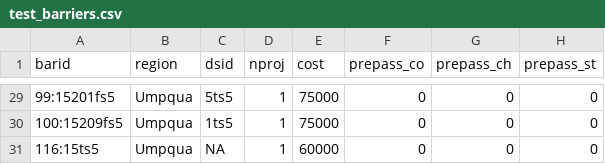
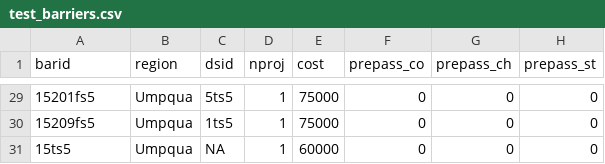
Before and after one commit to conery/tidegates, a CSV file: static/test_barriers.csv, drawn as a sheet; only a part is shown, gaps mark what is left out; the diff covers the shown part only; the diff names each change by its address in the sheet, - before the commit and + after, or states it on an @@ line.

```diff
--- a/static/test_barriers.csv
+++ b/static/test_barriers.csv
-A29 (barid): 99:15201fs5
+A29 (barid): 15201fs5
-A30 (barid): 100:15209fs5
+A30 (barid): 15209fs5
-A31 (barid): 116:15ts5
+A31 (barid): 15ts5
```
Also changed, not shown: 27 edited cells elsewhere in this file, 3 other files.
